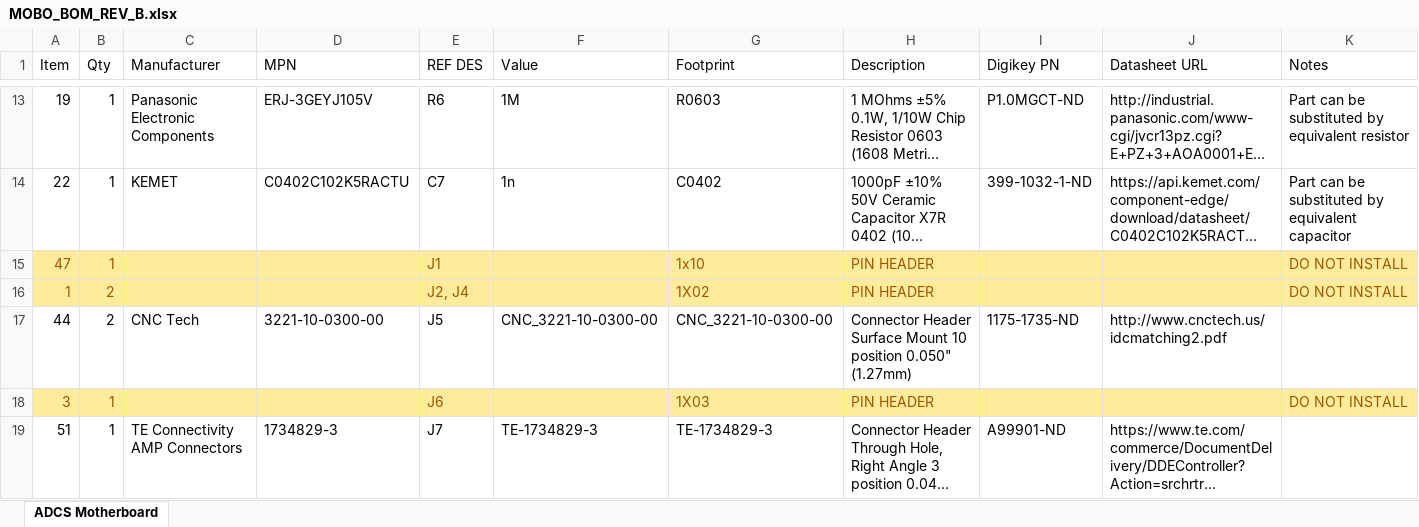
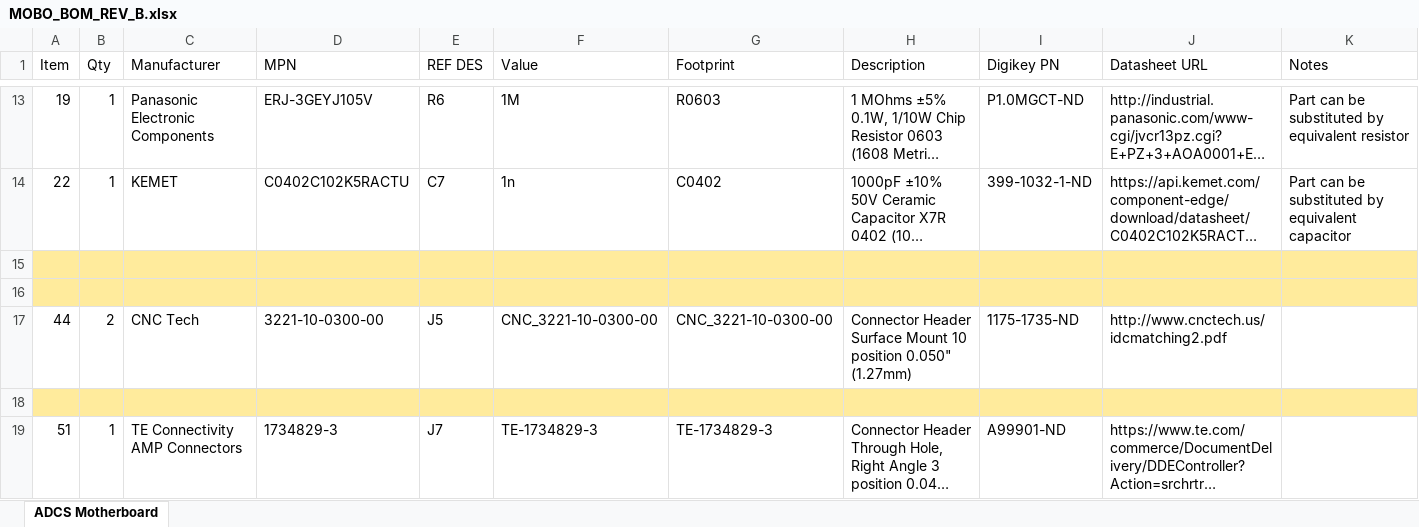
Before and after one commit to DalhousieSpaceSystemsLab/CubeSat-ADCS-Hardware, an Excel workbook: releases/ADCS-PCB-REV-B/MOBO_REV_B/01 Bill of Materials/MOBO_BOM_REV_B.xlsx, sheet ADCS Motherboard, drawn as a sheet; only a part is shown, gaps mark what is left out; long unchanged cells end in …; values as stored, in another font and other column widths than the file's, no borders; table styles not drawn; the diff covers the shown part only; the diff names each change by its address in the sheet, - before the commit and + after, or states it on an @@ line.

Commit message:
Updated footprint names

```diff
--- a/releases/ADCS-PCB-REV-B/MOBO_REV_B/01 Bill of Materials/MOBO_BOM_REV_B.xlsx (sheet ADCS Motherboard)
+++ b/releases/ADCS-PCB-REV-B/MOBO_REV_B/01 Bill of Materials/MOBO_BOM_REV_B.xlsx (sheet ADCS Motherboard)
-row 15: 47 | 1 |  |  | J1 |  | 1x10 | PIN HEADER |  |  | DO NOT INSTALL
+row 15: (empty)
-row 16: 1 | 2 |  |  | J2, J4 |  | 1X02 | PIN HEADER |  |  | DO NOT INSTALL
+row 16: (empty)
-row 18: 3 | 1 |  |  | J6 |  | 1X03 | PIN HEADER |  |  | DO NOT INSTALL
+row 18: (empty)
```
Also changed, not shown: 10 removed rows and 38 edited cells elsewhere in this sheet, 2 other files.
